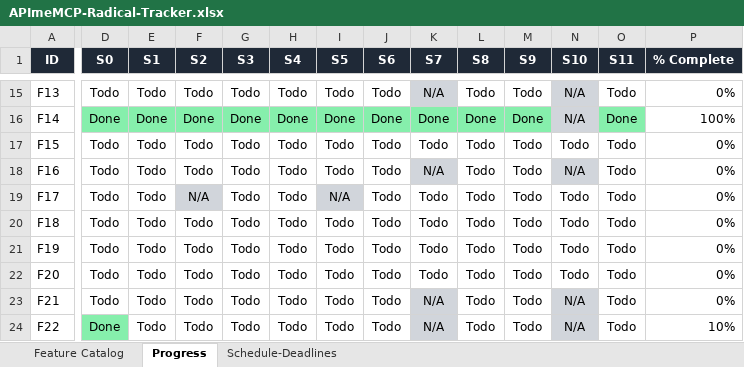
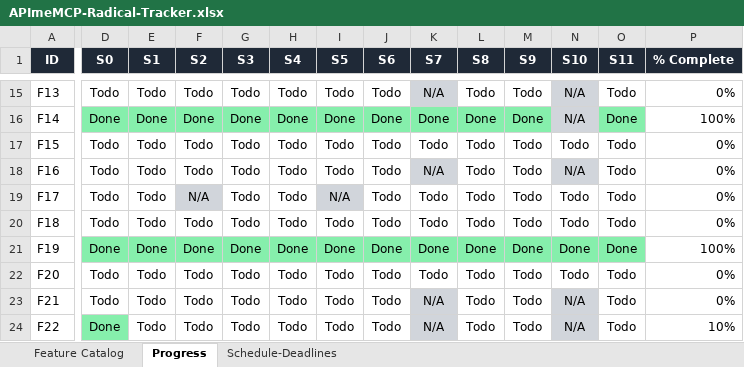
Before and after one commit to NeetigyaShah/APImeMCP, an Excel workbook: radical-pipeline/05-tracking/APImeMCP-Radical-Tracker.xlsx, sheet Progress, drawn as a sheet; only a part is shown, gaps mark what is left out; values as stored, in another font and other column widths than the file's, no borders; conditional formats not drawn; the diff covers the shown part only; the diff names each change by its address in the sheet, - before the commit and + after, or states it on an @@ line.

Commit message:
chore(F19): record completion status

```diff
--- a/radical-pipeline/05-tracking/APImeMCP-Radical-Tracker.xlsx (sheet Progress)
+++ b/radical-pipeline/05-tracking/APImeMCP-Radical-Tracker.xlsx (sheet Progress)
-D21 (S0): Todo
+D21 (S0): Done
-D21:O21 fill: none
+D21:O21 fill: #86EFAC
-E21 (S1): Todo
+E21 (S1): Done
-F21 (S2): Todo
+F21 (S2): Done
-G21 (S3): Todo
+G21 (S3): Done
-H21 (S4): Todo
+H21 (S4): Done
-I21 (S5): Todo
+I21 (S5): Done
-J21 (S6): Todo
+J21 (S6): Done
-K21 (S7): Todo
+K21 (S7): Done
-L21 (S8): Todo
+L21 (S8): Done
-M21 (S9): Todo
+M21 (S9): Done
-N21 (S10): Todo
+N21 (S10): Done
-O21 (S11): Todo
+O21 (S11): Done
-P21 (% Complete): 0%
+P21 (% Complete): 100%
```
Also changed, not shown: 3 edited cells elsewhere in this sheet, 1 other file.
